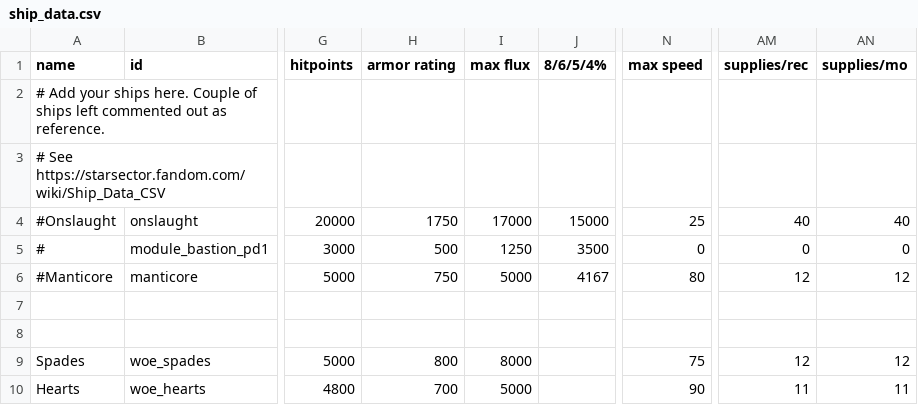
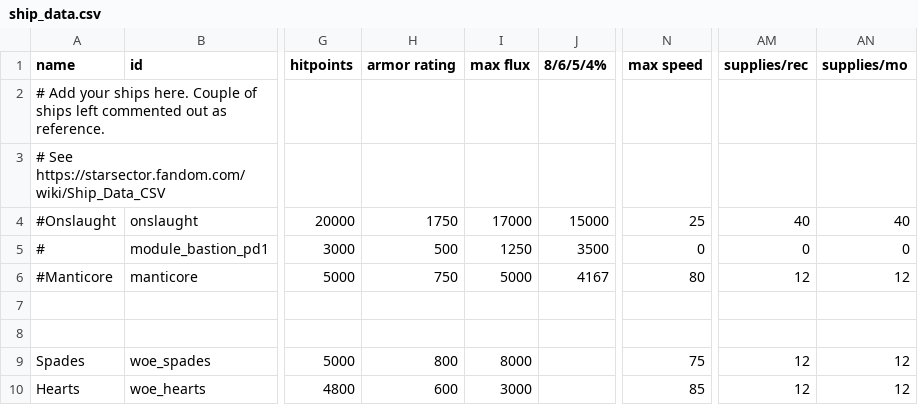
Before and after one commit to JohnShmo/Wings-Of-Enteria, a CSV file: data/hulls/ship_data.csv, drawn as a sheet; only a part is shown, gaps mark what is left out; the diff names each change by its address in the sheet, - before the commit and + after, or states it on an @@ line.

```diff
--- a/data/hulls/ship_data.csv
+++ b/data/hulls/ship_data.csv
-H10 (armor rating): 700
+H10 (armor rating): 600
-I10 (max flux): 5000
+I10 (max flux): 3000
-N10 (max speed): 90
+N10 (max speed): 85
-AM10 (supplies/rec): 11
+AM10 (supplies/rec): 12
-AN10 (supplies/mo): 11
+AN10 (supplies/mo): 12
```
Also changed, not shown: data/config/gfx/woe_ship_textures.csv, 3 other files.
